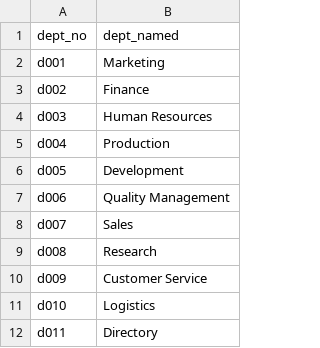
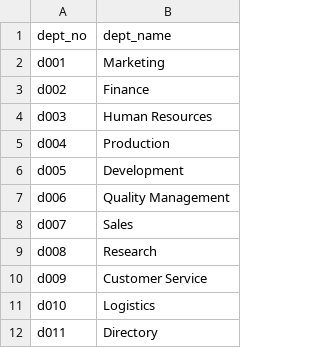
Before and after one commit to oundurra/EjemploHTML, a CSV file: files/departments.csv, drawn as a sheet.

```diff
--- a/files/departments.csv
+++ b/files/departments.csv
@@ -1,2 +1,2 @@
-dept_no;dept_named
+dept_no;dept_name
 d001;Marketing
```
Also changed, not shown: 2 other files.
